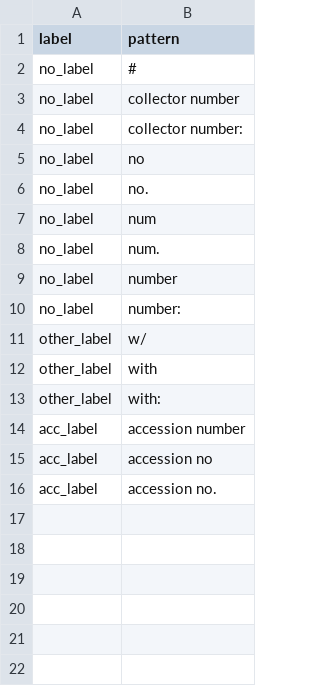
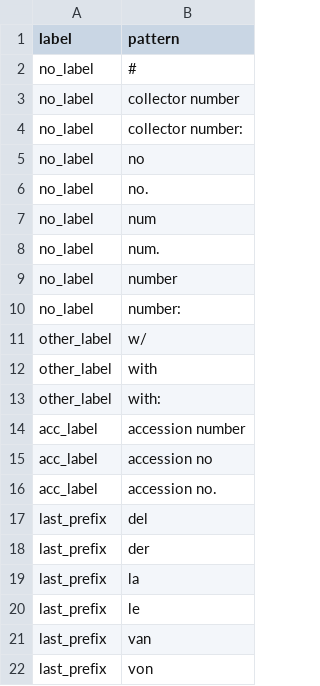
Before and after one commit to rafelafrance/FloraTraiter, a CSV file: flora/pylib/traits/terms/person_terms.csv, drawn as a sheet; the diff names each change by its address in the sheet, - before the commit and + after, or states it on an @@ line.

Commit message:
Update terms & patterns based on user feedback

```diff
--- a/flora/pylib/traits/terms/person_terms.csv
+++ b/flora/pylib/traits/terms/person_terms.csv
+row 17: last_prefix | del
+row 18: last_prefix | der
+row 19: last_prefix | la
+row 20: last_prefix | le
+row 21: last_prefix | van
+row 22: last_prefix | von
```
Also changed, not shown: flora/pylib/traits/terms/job_terms.csv, flora/pylib/traits/terms/mock_locality_terms.csv, 8 other files.
